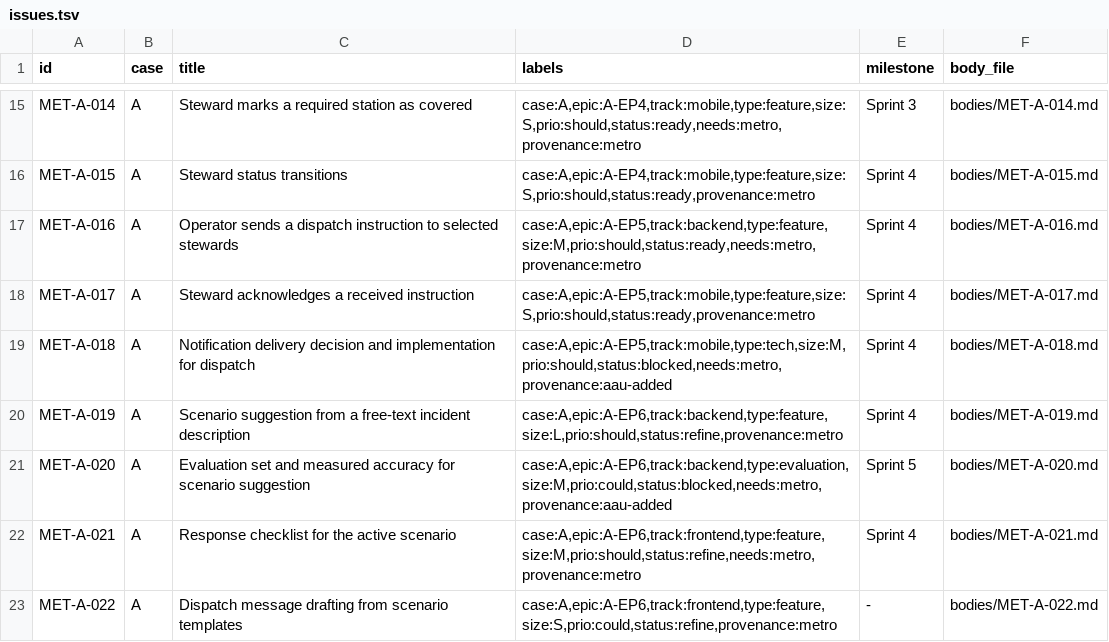
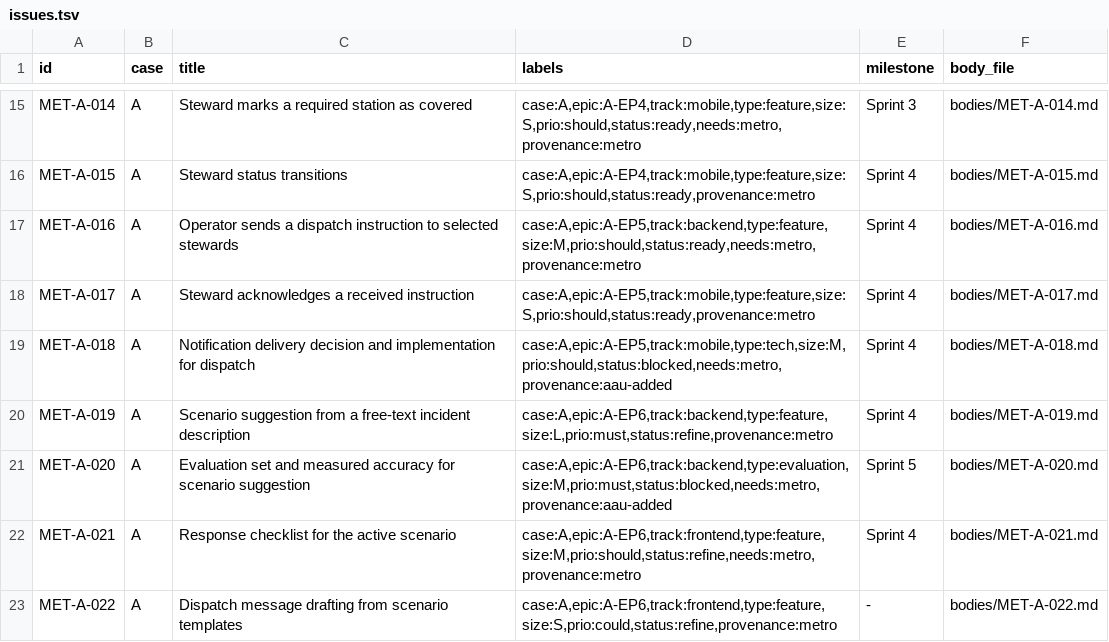
Before and after one commit to aau-cph-sw5/semester-docs, a TSV file: import/issues.tsv, drawn as a sheet; only a part is shown, gaps mark what is left out.

Commit message:
Regenerate fields.tsv so the boards cannot contradict the issue labels
fields.tsv, which create-projects.sh reads to seed the boards, still carried the pre-August readiness: 35 items marked Blocked against 23 in issues.tsv. It is now generated from issues.tsv, so a board re-seed reproduces the current state. issues.tsv carries the two machine-intelligence items at Must.

```diff
--- a/import/issues.tsv
+++ b/import/issues.tsv
@@ -19,4 +19,4 @@ MET-A-017	A	Steward acknowledges a received instruction	case:A,epic:A-EP5,track:
 MET-A-018	A	Notification delivery decision and implementation for dispatch	case:A,epic:A-EP5,track:mobile,type:tech,size:M,prio:should,status:blocked,needs:metro,provenance:aau-added	Sprint 4	bodies/MET-A-018.md
-MET-A-019	A	Scenario suggestion from a free-text incident description	case:A,epic:A-EP6,track:backend,type:feature,size:L,prio:should,status:refine,provenance:metro	Sprint 4	bodies/MET-A-019.md
-MET-A-020	A	Evaluation set and measured accuracy for scenario suggestion	case:A,epic:A-EP6,track:backend,type:evaluation,size:M,prio:could,status:blocked,needs:metro,provenance:aau-added	Sprint 5	bodies/MET-A-020.md
+MET-A-019	A	Scenario suggestion from a free-text incident description	case:A,epic:A-EP6,track:backend,type:feature,size:L,prio:must,status:refine,provenance:metro	Sprint 4	bodies/MET-A-019.md
+MET-A-020	A	Evaluation set and measured accuracy for scenario suggestion	case:A,epic:A-EP6,track:backend,type:evaluation,size:M,prio:must,status:blocked,needs:metro,provenance:aau-added	Sprint 5	bodies/MET-A-020.md
 MET-A-021	A	Response checklist for the active scenario	case:A,epic:A-EP6,track:frontend,type:feature,size:M,prio:should,status:refine,needs:metro,provenance:metro	Sprint 4	bodies/MET-A-021.md
```
Also changed, not shown: import/fields.tsv.
